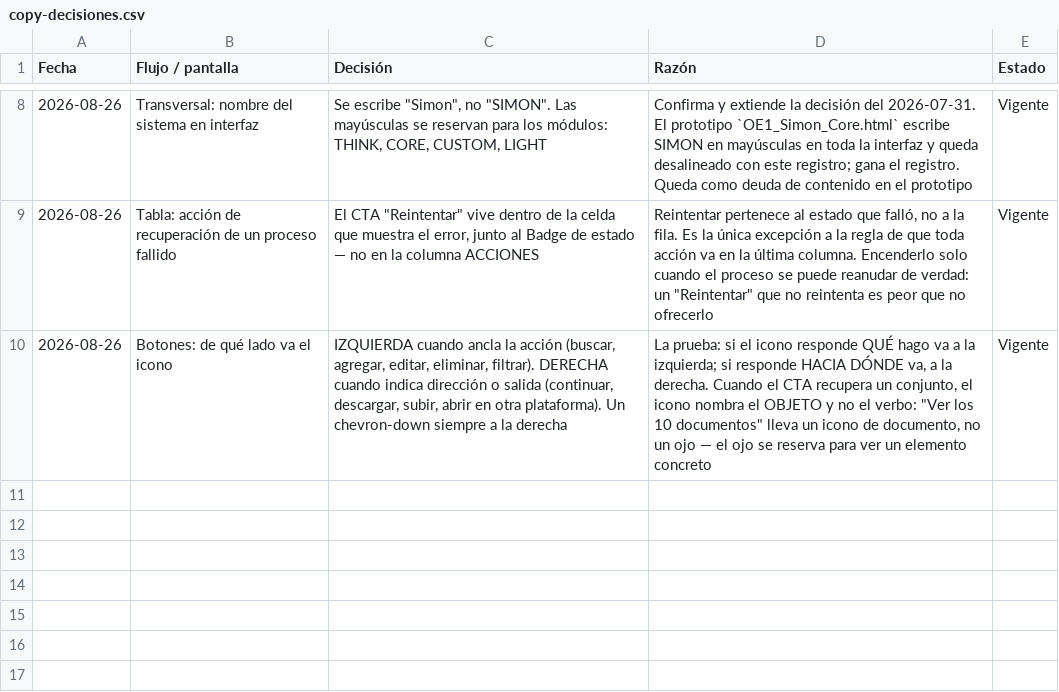
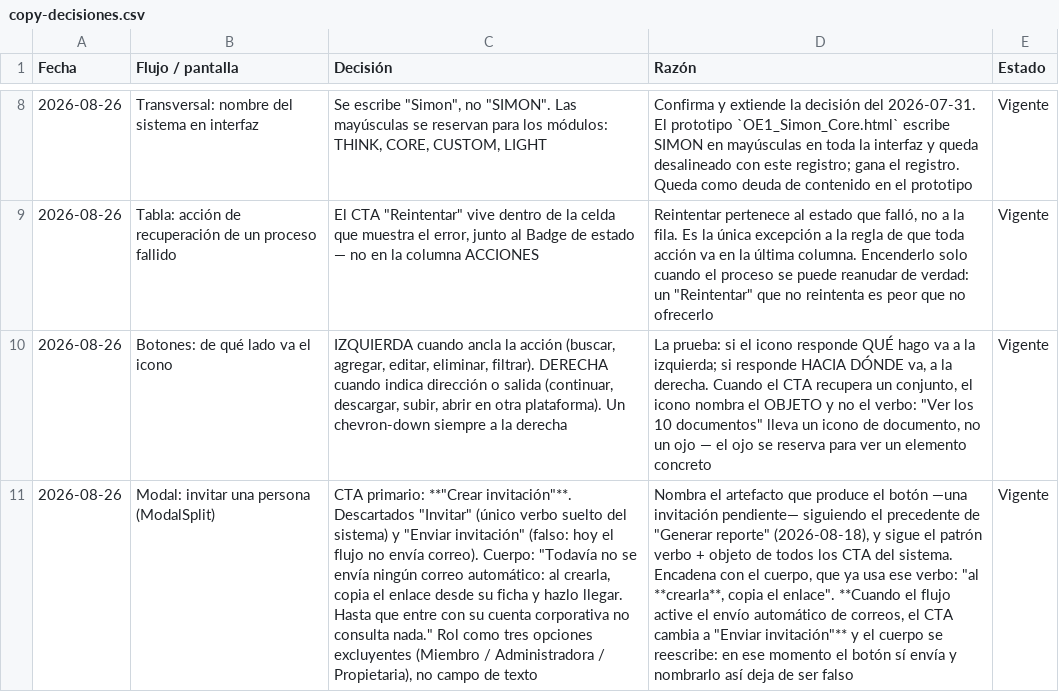
Before and after one commit to NLACE-COM/simon-thinks-ui, a CSV file: copy-decisiones.csv, drawn as a sheet; only a part is shown, gaps mark what is left out; the diff names each change by its address in the sheet, - before the commit and + after, or states it on an @@ line.

Commit message:
ux-writing: reglas de CTA y decisión de 'Crear invitación'
- patrones-microcopy §2b: verbo + objeto, nombrar el artefacto, y no
  prometer capacidades que el sistema no tiene todavía.
- copy-decisiones: modal de invitar persona. Queda registrado que el CTA
  pasa a 'Enviar invitación' cuando el flujo active el correo automático.

```diff
--- a/copy-decisiones.csv
+++ b/copy-decisiones.csv
+row 11: 2026-08-26 | Modal: invitar una persona (ModalSplit) | CTA primario: **"Crear invitación"**. Descartados "Invitar" (único verbo suelto del sistema) y "Enviar invitación" (falso: hoy el flujo no envía correo). Cuerpo: "Todavía no se envía ningún correo automático: al crearla, copia el enlace desde su ficha y hazlo llegar. Hasta que entre con su cuenta corporativa no consulta nada." Rol como tres opciones excluyentes (Miembro / Administradora / Propietaria), no campo de texto | Nombra el artefacto que produce el botón —una invitación pendiente— siguiendo el precedente de "Generar reporte" (2026-08-18), y sigue el patrón verbo + objeto de todos los CTA del sistema. Encadena con el cuerpo, que ya usa ese verbo: "al **crearla**, copia el enlace". **Cuando el flujo active el envío automático de correos, el CTA cambia a "Enviar invitación"** y el cuerpo se reescribe: en ese momento el botón sí envía y nombrarlo así deja de ser falso | Vigente
```
Also changed, not shown: 2 other files.
